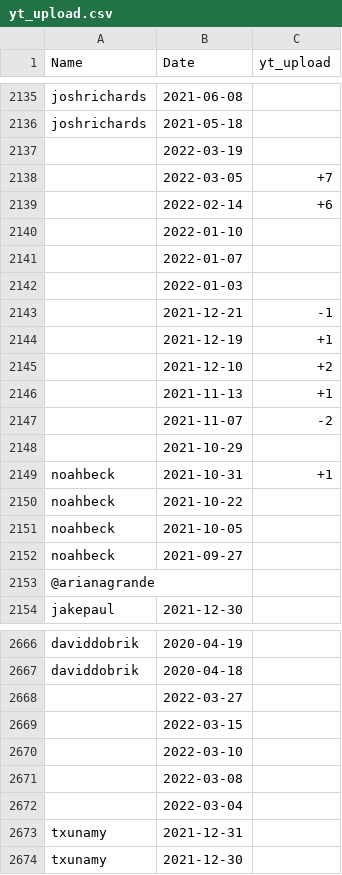
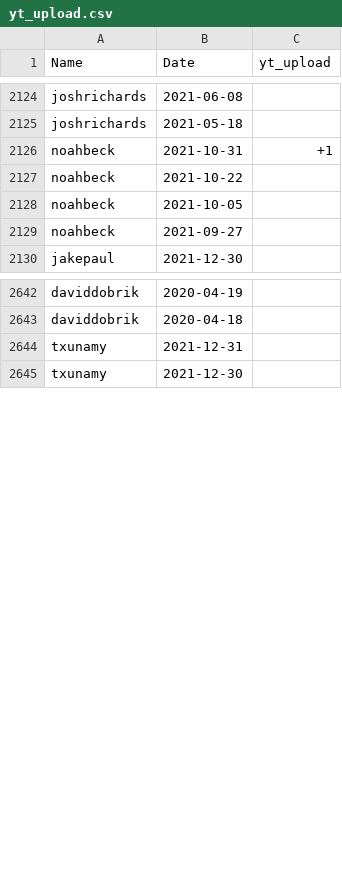
Before and after one commit to nikodemadamski/FYP, a CSV file: yt_upload.csv, drawn as a sheet; only a part is shown, gaps mark what is left out; the diff covers the shown part only.

Commit message:
Update yt_upload.csv

```diff
--- a/yt_upload.csv
+++ b/yt_upload.csv
@@ -2136,14 +2125,2 @@ joshrichards,2021-06-08,
 joshrichards,2021-05-18,
-,2022-03-19,
-,2022-03-05,+7
-,2022-02-14,+6
-,2022-01-10,
-,2022-01-07,
-,2022-01-03,
-,2021-12-21,-1
-,2021-12-19,+1
-,2021-12-10,+2
-,2021-11-13,+1
-,2021-11-07,-2
-,2021-10-29,
 noahbeck,2021-10-31,+1
@@ -2152,3 +2129,2 @@ noahbeck,2021-10-05,
 noahbeck,2021-09-27,
-@arianagrande,,
 jakepaul,2021-12-30,
@@ -2667,7 +2643,2 @@ daviddobrik,2020-04-19,
 daviddobrik,2020-04-18,
-,2022-03-27,
-,2022-03-15,
-,2022-03-10,
-,2022-03-08,
-,2022-03-04,
 txunamy,2021-12-31,
```
Also changed, not shown: 11 removed rows elsewhere in this file.
